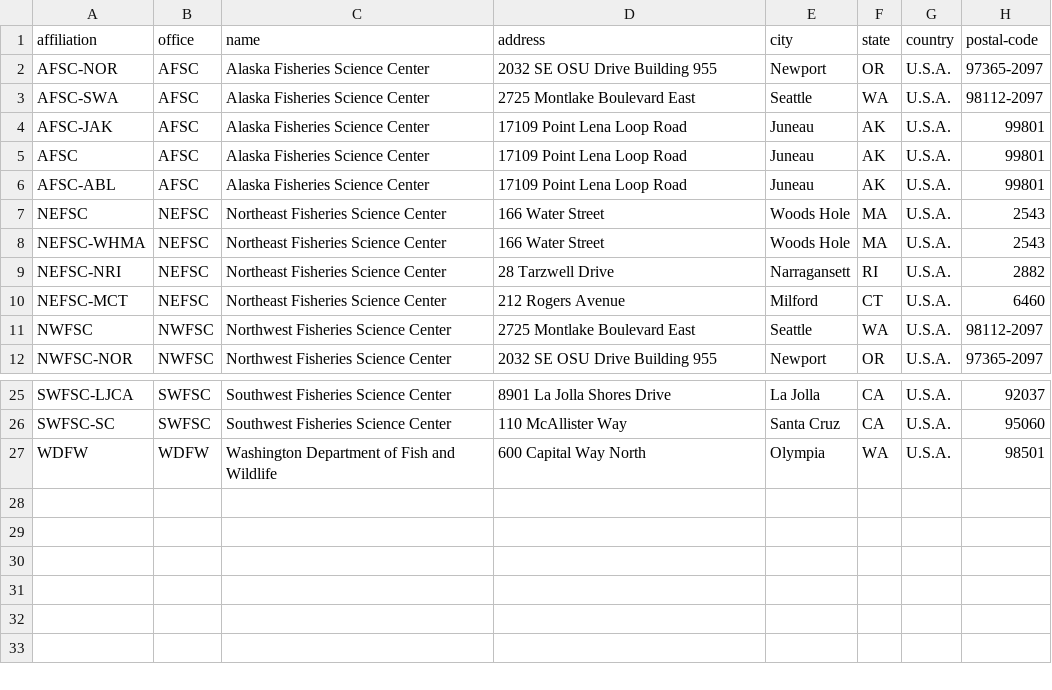
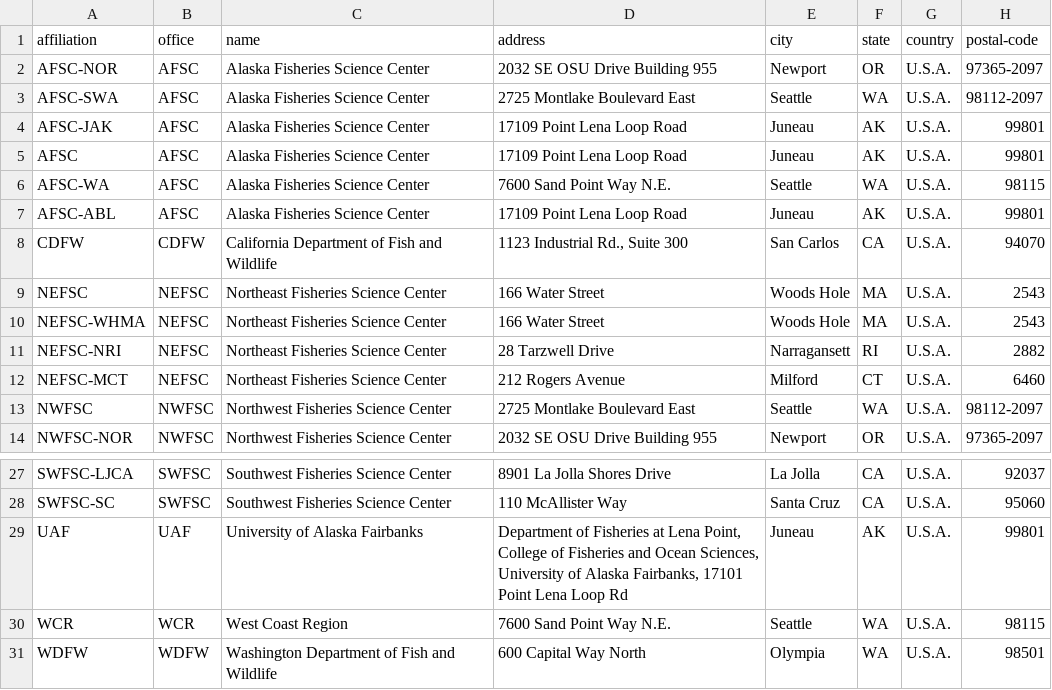
Before and after one commit to nmfs-ost/asar, a CSV file: inst/resources/affiliation_info.csv, drawn as a sheet; only a part is shown, gaps mark what is left out; the diff names each change by its address in the sheet, - before the commit and + after, or states it on an @@ line.

Commit message:
Updated affiliations csv with authors_NWFSC.csv provided in https://github.com/nmfs-ost/asar/issues/19

```diff
--- a/inst/resources/affiliation_info.csv
+++ b/inst/resources/affiliation_info.csv
+row 6: AFSC-WA | AFSC | Alaska Fisheries Science Center | 7600 Sand Point Way N.E. | Seattle | WA | U.S.A. | 98115
+row 8: CDFW | CDFW | California Department of Fish and Wildlife | 1123 Industrial Rd., Suite 300 | San Carlos | CA | U.S.A. | 94070
+row 29: UAF | UAF | University of Alaska Fairbanks | Department of Fisheries at Lena Point, College of Fisheries and Ocean Sciences, University of Alaska Fairbanks, 17101 Point Lena Loop Rd | Juneau | AK | U.S.A. | 99801
+row 30: WCR | WCR | West Coast Region | 7600 Sand Point Way N.E. | Seattle | WA | U.S.A. | 98115
```
